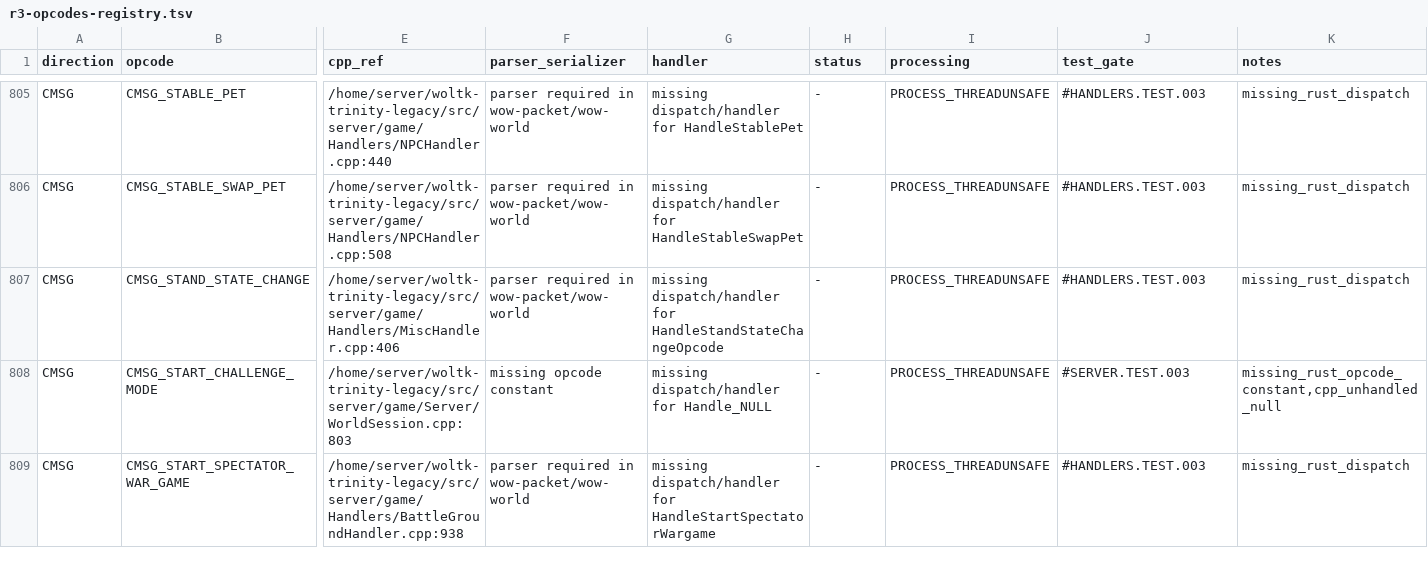
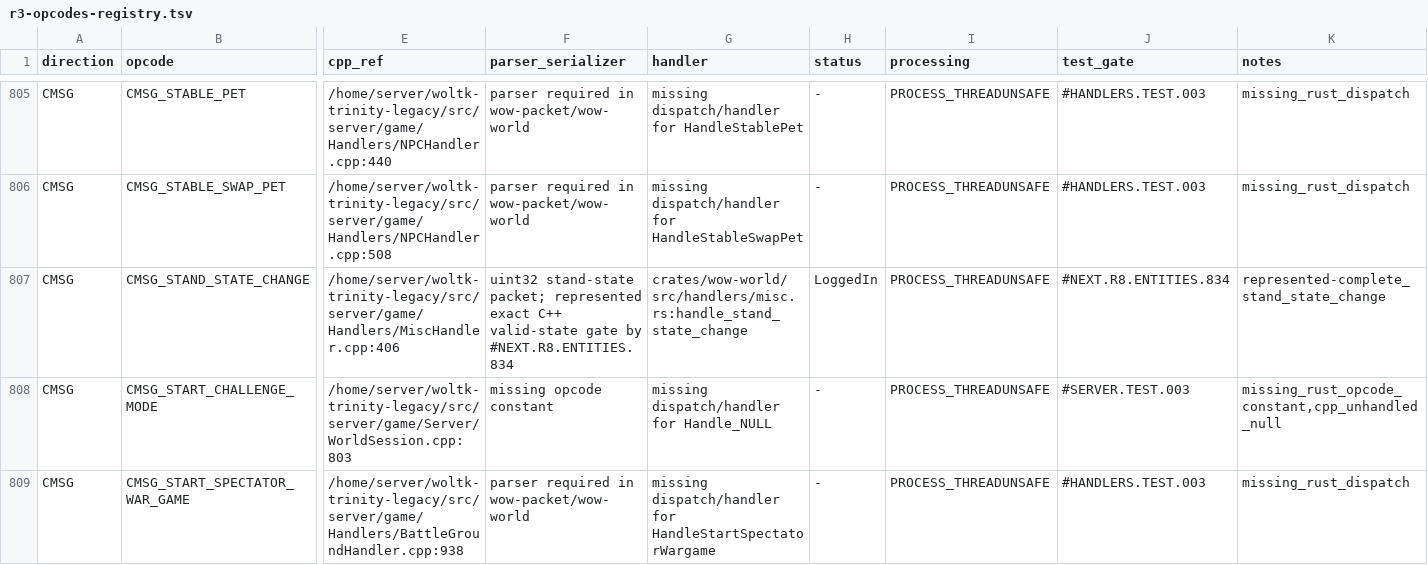
Before and after one commit to alseif0x/rustycore, a TSV file: docs/migration/inventory/r3-opcodes-registry.tsv, drawn as a sheet; only a part is shown, gaps mark what is left out; the diff names each change by its address in the sheet, - before the commit and + after, or states it on an @@ line.

```diff
--- a/docs/migration/inventory/r3-opcodes-registry.tsv
+++ b/docs/migration/inventory/r3-opcodes-registry.tsv
-F807 (parser_serializer): parser required in wow-packet/wow-world
+F807 (parser_serializer): uint32 stand-state packet; represented exact C++ valid-state gate by #NEXT.R8.ENTITIES.834
-G807 (handler): missing dispatch/handler for HandleStandStateChangeOpcode
+G807 (handler): crates/wow-world/src/handlers/misc.rs:handle_stand_state_change
-H807 (status): -
+H807 (status): LoggedIn
-J807 (test_gate): #HANDLERS.TEST.003
+J807 (test_gate): #NEXT.R8.ENTITIES.834
-K807 (notes): missing_rust_dispatch
+K807 (notes): represented-complete_stand_state_change
```
Also changed, not shown: docs/migration/inventory/cpp-client-handlers.tsv, 8 other files.
